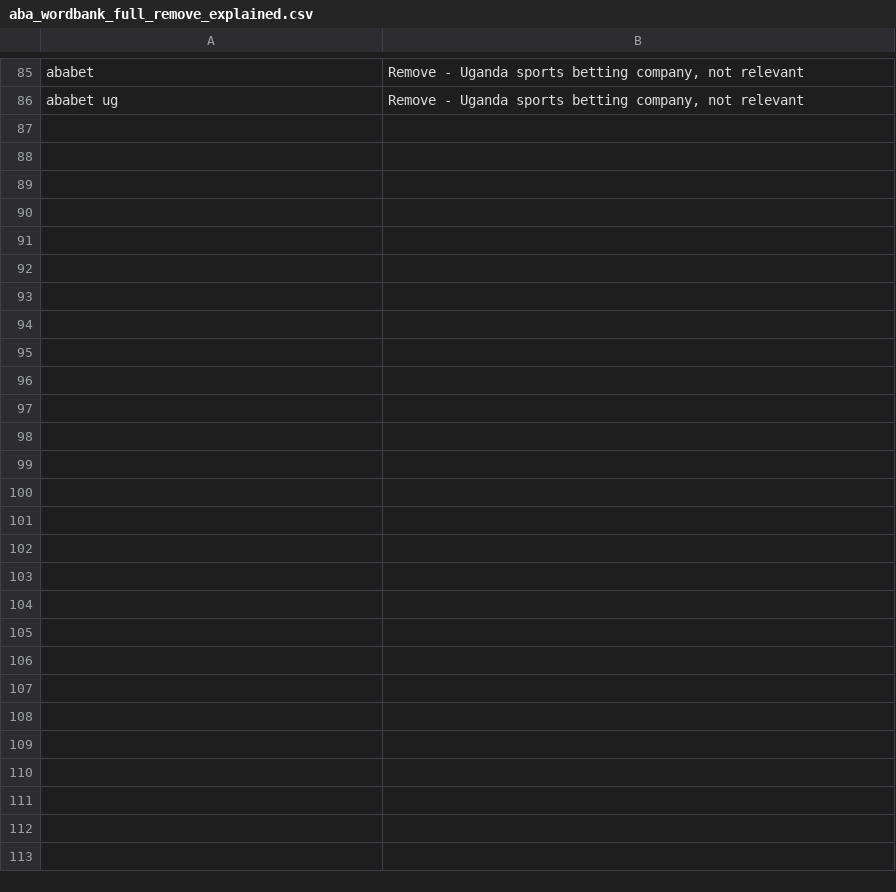
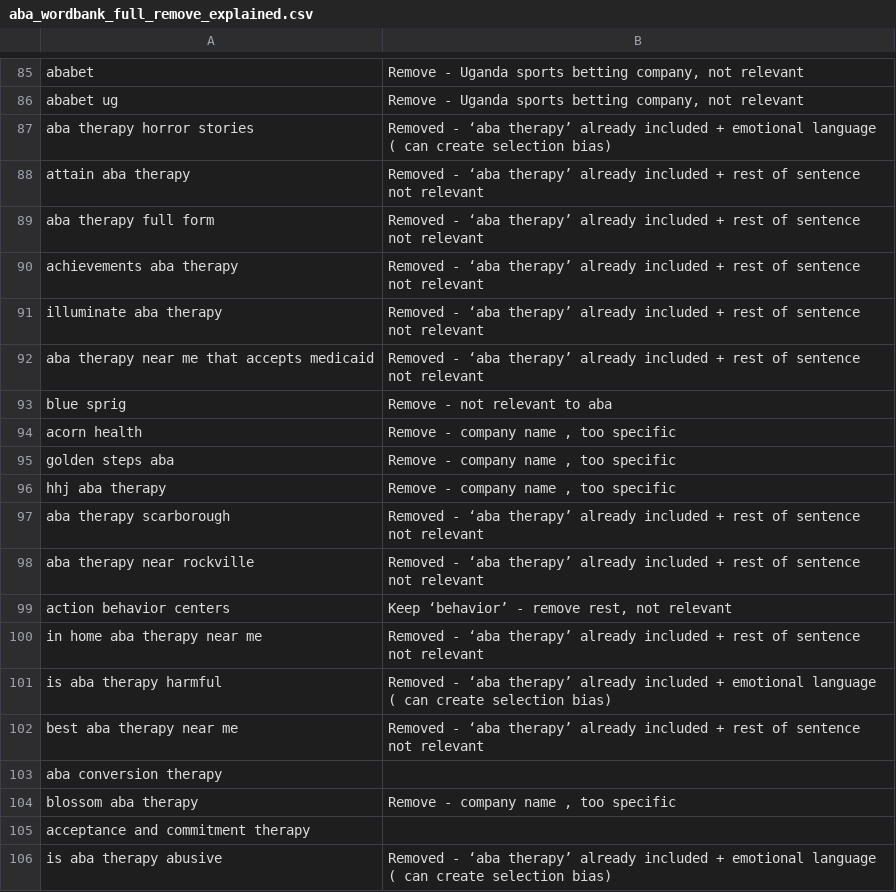
Before and after one commit to andrea-mar/MSci-Project, a CSV file: ABA_wordbank/aba_wordbank_full_remove_explained.csv, drawn as a sheet; only a part is shown, gaps mark what is left out; the diff covers the shown part only.

Commit message:
final ASD wordbank; final (?) ABA wordbank

```diff
--- a/ABA_wordbank/aba_wordbank_full_remove_explained.csv
+++ b/ABA_wordbank/aba_wordbank_full_remove_explained.csv
@@ -86 +86,21 @@ ababet,"Remove - Uganda sports betting company, not relevant"
 ababet ug,"Remove - Uganda sports betting company, not relevant"
+aba therapy horror stories,Removed - ‘aba therapy’ already included + emotional language ( can create selection bias)
+attain aba therapy,Removed - ‘aba therapy’ already included + rest of sentence not relevant
+aba therapy full form,Removed - ‘aba therapy’ already included + rest of sentence not relevant
+achievements aba therapy,Removed - ‘aba therapy’ already included + rest of sentence not relevant
+illuminate aba therapy,Removed - ‘aba therapy’ already included + rest of sentence not relevant
+aba therapy near me that accepts medicaid,Removed - ‘aba therapy’ already included + rest of sentence not relevant
+blue sprig,Remove - not relevant to aba
+acorn health,"Remove - company name , too specific"
+golden steps aba,"Remove - company name , too specific"
+hhj aba therapy,"Remove - company name , too specific"
+aba therapy scarborough,Removed - ‘aba therapy’ already included + rest of sentence not relevant
+aba therapy near rockville,Removed - ‘aba therapy’ already included + rest of sentence not relevant
+action behavior centers,"Keep ‘behavior’ - remove rest, not relevant"
+in home aba therapy near me,Removed - ‘aba therapy’ already included + rest of sentence not relevant
+is aba therapy harmful,Removed - ‘aba therapy’ already included + emotional language ( can create selection bias)
+best aba therapy near me,Removed - ‘aba therapy’ already included + rest of sentence not relevant
+aba conversion therapy,
+blossom aba therapy,"Remove - company name , too specific"
+acceptance and commitment therapy,
+is aba therapy abusive,Removed - ‘aba therapy’ already included + emotional language ( can create selection bias)
```
Also changed, not shown: 30 added rows elsewhere in this file, ABA_wordbank/aba_wordbank_final.csv, ABA_wordbank/aba_wordbank_full_before_remove.csv, 11 other files.
